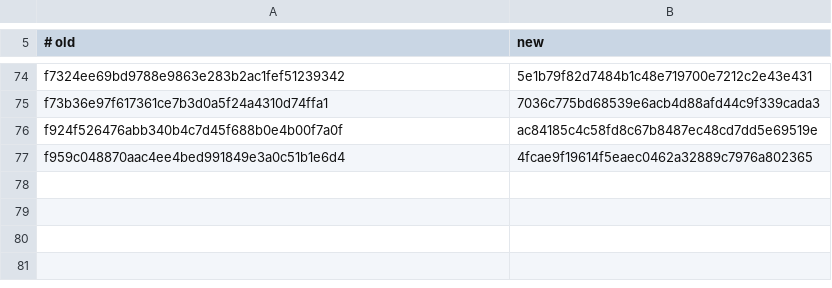
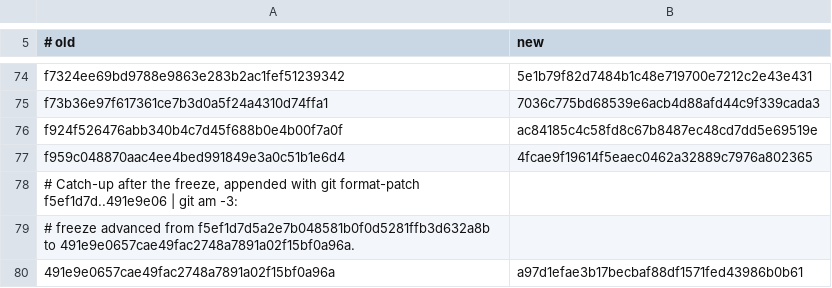
Before and after one commit to OpenAdaptAI/OpenAdapt, a TSV file: docs/monorepo/openadapt-agent-commit-map.tsv, drawn as a sheet; only a part is shown, gaps mark what is left out; the diff names each change by its address in the sheet, - before the commit and + after, or states it on an @@ line.

```diff
--- a/docs/monorepo/openadapt-agent-commit-map.tsv
+++ b/docs/monorepo/openadapt-agent-commit-map.tsv
+row 78: # Catch-up after the freeze, appended with git format-patch f5ef1d7d..491e9e06 | git am -3:
+row 79: # freeze advanced from f5ef1d7d5a2e7b048581b0f0d5281ffb3d632a8b to 491e9e0657cae49fac2748a7891a02f15bf0a96a.
+row 80: 491e9e0657cae49fac2748a7891a02f15bf0a96a | a97d1efae3b17becbaf88df1571fed43986b0b61
```
Also changed, not shown: docs/monorepo/openadapt-flow-commit-map.tsv, docs/monorepo/openadapt-types-commit-map.tsv.
